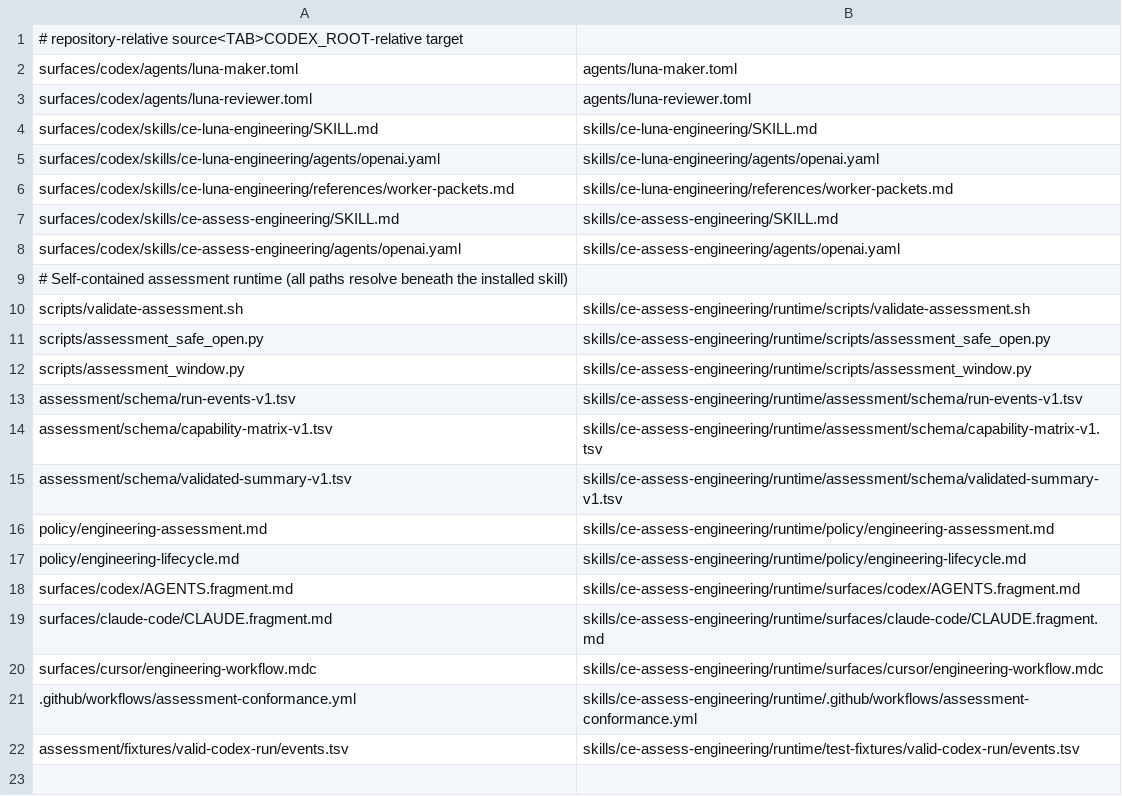
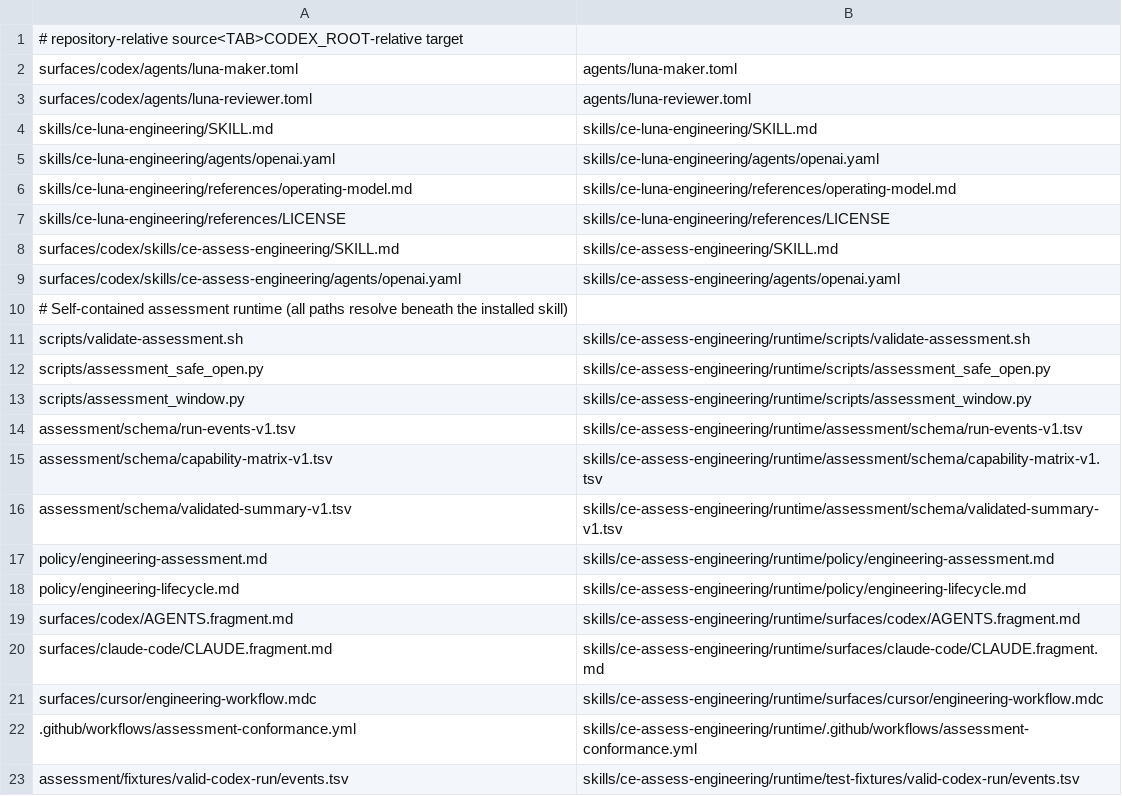
Before and after one commit to ceej23/ce-luna-engineering, a TSV file: manifest/codex-files.tsv, drawn as a sheet.

Commit message:
feat(workflow): package canonical agent lifecycle
Move proportional local-artifact and completion rules into the tracked CE/Luna skill, add safe AGENTS migration guidance, and enforce cross-surface installation contracts.

```diff
--- a/manifest/codex-files.tsv
+++ b/manifest/codex-files.tsv
@@ -3,5 +3,6 @@ surfaces/codex/agents/luna-maker.toml	agents/luna-maker.toml
 surfaces/codex/agents/luna-reviewer.toml	agents/luna-reviewer.toml
-surfaces/codex/skills/ce-luna-engineering/SKILL.md	skills/ce-luna-engineering/SKILL.md
-surfaces/codex/skills/ce-luna-engineering/agents/openai.yaml	skills/ce-luna-engineering/agents/openai.yaml
-surfaces/codex/skills/ce-luna-engineering/references/worker-packets.md	skills/ce-luna-engineering/references/worker-packets.md
+skills/ce-luna-engineering/SKILL.md	skills/ce-luna-engineering/SKILL.md
+skills/ce-luna-engineering/agents/openai.yaml	skills/ce-luna-engineering/agents/openai.yaml
+skills/ce-luna-engineering/references/operating-model.md	skills/ce-luna-engineering/references/operating-model.md
+skills/ce-luna-engineering/references/LICENSE	skills/ce-luna-engineering/references/LICENSE
 surfaces/codex/skills/ce-assess-engineering/SKILL.md	skills/ce-assess-engineering/SKILL.md
```
Also changed, not shown: 11 other files.
